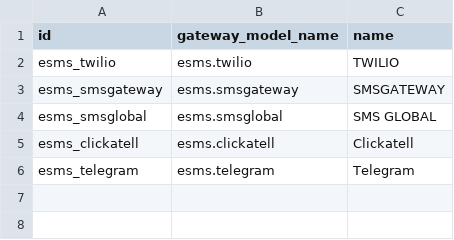
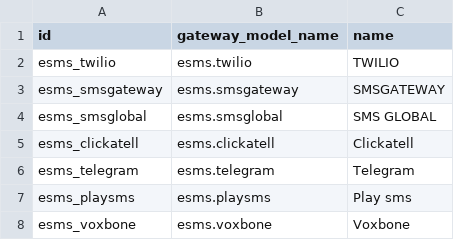
Before and after one commit to lubonbvba/entity_sms, a CSV file: esms.gateways.csv, drawn as a sheet.

```diff
--- a/esms.gateways.csv
+++ b/esms.gateways.csv
@@ -6 +6,3 @@
 "esms_telegram","esms.telegram","Telegram"
+"esms_playsms","esms.playsms","Play sms"
+"esms_voxbone","esms.voxbone","Voxbone"
```
Also changed, not shown: security/ir.model.access.csv, 19 other files.
